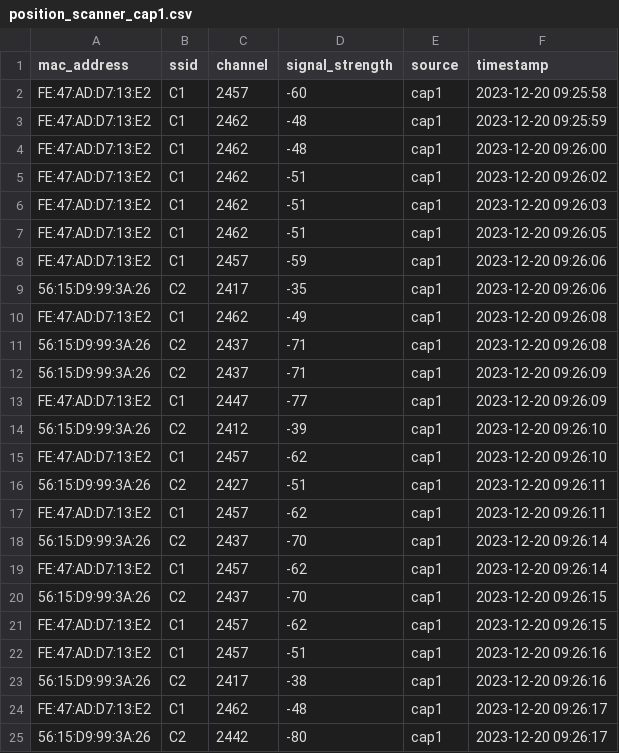
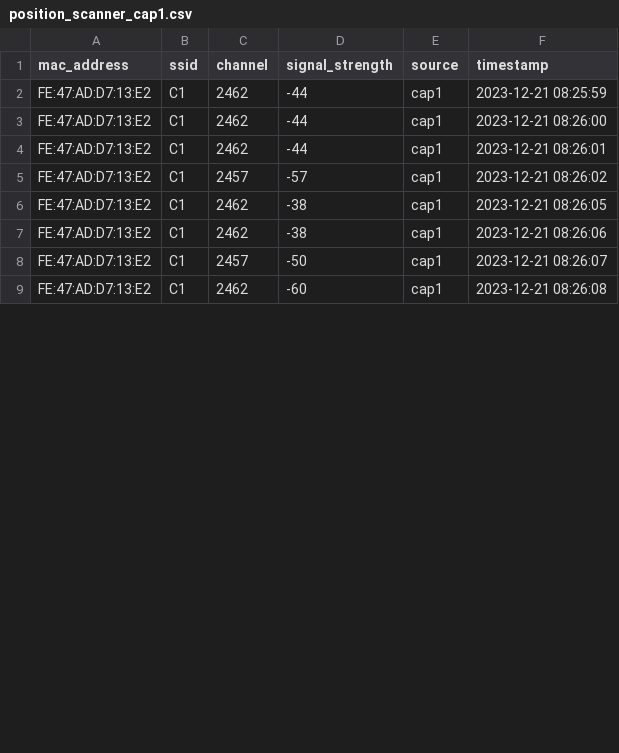
Before and after one commit to reyden142/SMART-TRACE, a CSV file: django_thesis/Position Scanner/position_scanner_cap1.csv, drawn as a sheet; only a part is shown; the diff covers the shown part only.

```diff
--- a/django_thesis/Position Scanner/position_scanner_cap1.csv
+++ b/django_thesis/Position Scanner/position_scanner_cap1.csv
@@ -1,25 +1,9 @@
 mac_address,ssid,channel,signal_strength,source,timestamp
-FE:47:AD:D7:13:E2,C1,2457,-60,cap1,2023-12-20 09:25:58
-FE:47:AD:D7:13:E2,C1,2462,-48,cap1,2023-12-20 09:25:59
-FE:47:AD:D7:13:E2,C1,2462,-48,cap1,2023-12-20 09:26:00
-FE:47:AD:D7:13:E2,C1,2462,-51,cap1,2023-12-20 09:26:02
-FE:47:AD:D7:13:E2,C1,2462,-51,cap1,2023-12-20 09:26:03
-FE:47:AD:D7:13:E2,C1,2462,-51,cap1,2023-12-20 09:26:05
-FE:47:AD:D7:13:E2,C1,2457,-59,cap1,2023-12-20 09:26:06
-56:15:D9:99:3A:26,C2,2417,-35,cap1,2023-12-20 09:26:06
-FE:47:AD:D7:13:E2,C1,2462,-49,cap1,2023-12-20 09:26:08
-56:15:D9:99:3A:26,C2,2437,-71,cap1,2023-12-20 09:26:08
-56:15:D9:99:3A:26,C2,2437,-71,cap1,2023-12-20 09:26:09
-FE:47:AD:D7:13:E2,C1,2447,-77,cap1,2023-12-20 09:26:09
-56:15:D9:99:3A:26,C2,2412,-39,cap1,2023-12-20 09:26:10
-FE:47:AD:D7:13:E2,C1,2457,-62,cap1,2023-12-20 09:26:10
-56:15:D9:99:3A:26,C2,2427,-51,cap1,2023-12-20 09:26:11
-FE:47:AD:D7:13:E2,C1,2457,-62,cap1,2023-12-20 09:26:11
-56:15:D9:99:3A:26,C2,2437,-70,cap1,2023-12-20 09:26:14
-FE:47:AD:D7:13:E2,C1,2457,-62,cap1,2023-12-20 09:26:14
-56:15:D9:99:3A:26,C2,2437,-70,cap1,2023-12-20 09:26:15
-FE:47:AD:D7:13:E2,C1,2457,-62,cap1,2023-12-20 09:26:15
-FE:47:AD:D7:13:E2,C1,2457,-51,cap1,2023-12-20 09:26:16
-56:15:D9:99:3A:26,C2,2417,-38,cap1,2023-12-20 09:26:16
-FE:47:AD:D7:13:E2,C1,2462,-48,cap1,2023-12-20 09:26:17
-56:15:D9:99:3A:26,C2,2442,-80,cap1,2023-12-20 09:26:17
+FE:47:AD:D7:13:E2,C1,2462,-44,cap1,2023-12-21 08:25:59
+FE:47:AD:D7:13:E2,C1,2462,-44,cap1,2023-12-21 08:26:00
+FE:47:AD:D7:13:E2,C1,2462,-44,cap1,2023-12-21 08:26:01
+FE:47:AD:D7:13:E2,C1,2457,-57,cap1,2023-12-21 08:26:02
+FE:47:AD:D7:13:E2,C1,2462,-38,cap1,2023-12-21 08:26:05
+FE:47:AD:D7:13:E2,C1,2462,-38,cap1,2023-12-21 08:26:06
+FE:47:AD:D7:13:E2,C1,2457,-50,cap1,2023-12-21 08:26:07
+FE:47:AD:D7:13:E2,C1,2462,-60,cap1,2023-12-21 08:26:08
```
Also changed, not shown: 3 added rows, 4 removed rows and 10 edited cells elsewhere in this file, django_thesis/Position Scanner/position_scanner_cap2.csv, django_thesis/Position Scanner/position_scanner_cap3.csv, 2 other files.
